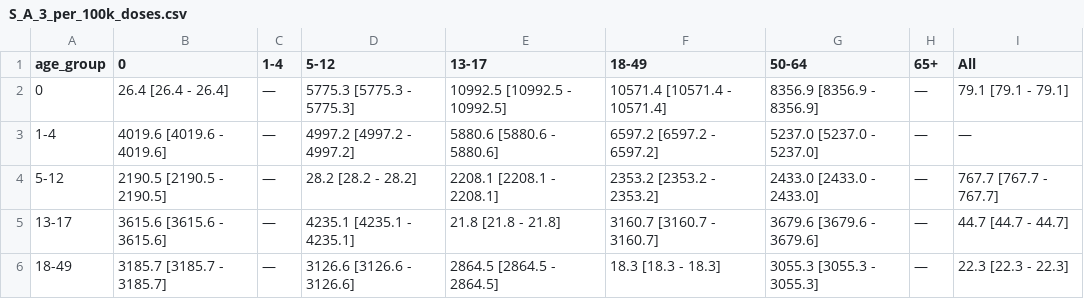
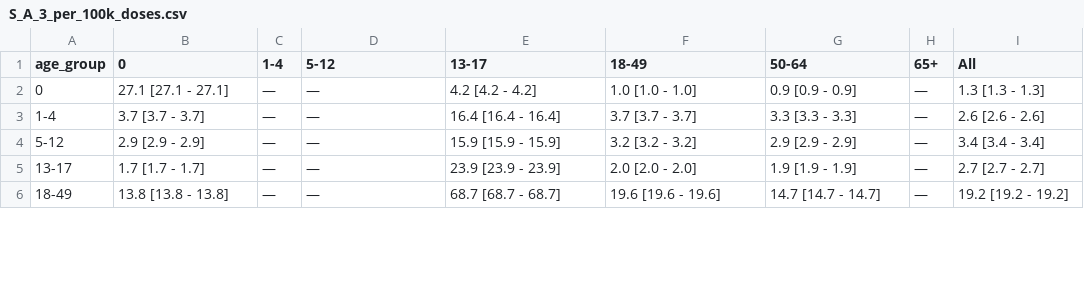
Before and after one commit to epiENGAGE/CLT_BaseModel, a CSV file: generic_core/examples/MA_vax/counterfactual_tables_from_db_deterministic/S_A_3_per_100k_doses.csv, drawn as a sheet; only a part is shown; the diff covers the shown part only.

```diff
--- a/generic_core/examples/MA_vax/counterfactual_tables_from_db_deterministic/S_A_3_per_100k_doses.csv
+++ b/generic_core/examples/MA_vax/counterfactual_tables_from_db_deterministic/S_A_3_per_100k_doses.csv
@@ -1,6 +1,6 @@
 age_group,0,1-4,5-12,13-17,18-49,50-64,65+,All
-0,26.4 [26.4 - 26.4],—,5775.3 [5775.3 - 5775.3],10992.5 [10992.5 - 10992.5],10571.4 [10571.4 - 10571.4],8356.9 [8356.9 - 8356.9],—,79.1 [79.1 - 79.1]
-1-4,4019.6 [4019.6 - 4019.6],—,4997.2 [4997.2 - 4997.2],5880.6 [5880.6 - 5880.6],6597.2 [6597.2 - 6597.2],5237.0 [5237.0 - 5237.0],—,—
-5-12,2190.5 [2190.5 - 2190.5],—,28.2 [28.2 - 28.2],2208.1 [2208.1 - 2208.1],2353.2 [2353.2 - 2353.2],2433.0 [2433.0 - 2433.0],—,767.7 [767.7 - 767.7]
-13-17,3615.6 [3615.6 - 3615.6],—,4235.1 [4235.1 - 4235.1],21.8 [21.8 - 21.8],3160.7 [3160.7 - 3160.7],3679.6 [3679.6 - 3679.6],—,44.7 [44.7 - 44.7]
-18-49,3185.7 [3185.7 - 3185.7],—,3126.6 [3126.6 - 3126.6],2864.5 [2864.5 - 2864.5],18.3 [18.3 - 18.3],3055.3 [3055.3 - 3055.3],—,22.3 [22.3 - 22.3]
+0,27.1 [27.1 - 27.1],—,—,4.2 [4.2 - 4.2],1.0 [1.0 - 1.0],0.9 [0.9 - 0.9],—,1.3 [1.3 - 1.3]
+1-4,3.7 [3.7 - 3.7],—,—,16.4 [16.4 - 16.4],3.7 [3.7 - 3.7],3.3 [3.3 - 3.3],—,2.6 [2.6 - 2.6]
+5-12,2.9 [2.9 - 2.9],—,—,15.9 [15.9 - 15.9],3.2 [3.2 - 3.2],2.9 [2.9 - 2.9],—,3.4 [3.4 - 3.4]
+13-17,1.7 [1.7 - 1.7],—,—,23.9 [23.9 - 23.9],2.0 [2.0 - 2.0],1.9 [1.9 - 1.9],—,2.7 [2.7 - 2.7]
+18-49,13.8 [13.8 - 13.8],—,—,68.7 [68.7 - 68.7],19.6 [19.6 - 19.6],14.7 [14.7 - 14.7],—,19.2 [19.2 - 19.2]
```
Also changed, not shown: 18 edited cells elsewhere in this file, generic_core/examples/MA_vax/counterfactual_tables_from_db_deterministic/S_A_2_per_100k_doses.csv, 25 other files.
